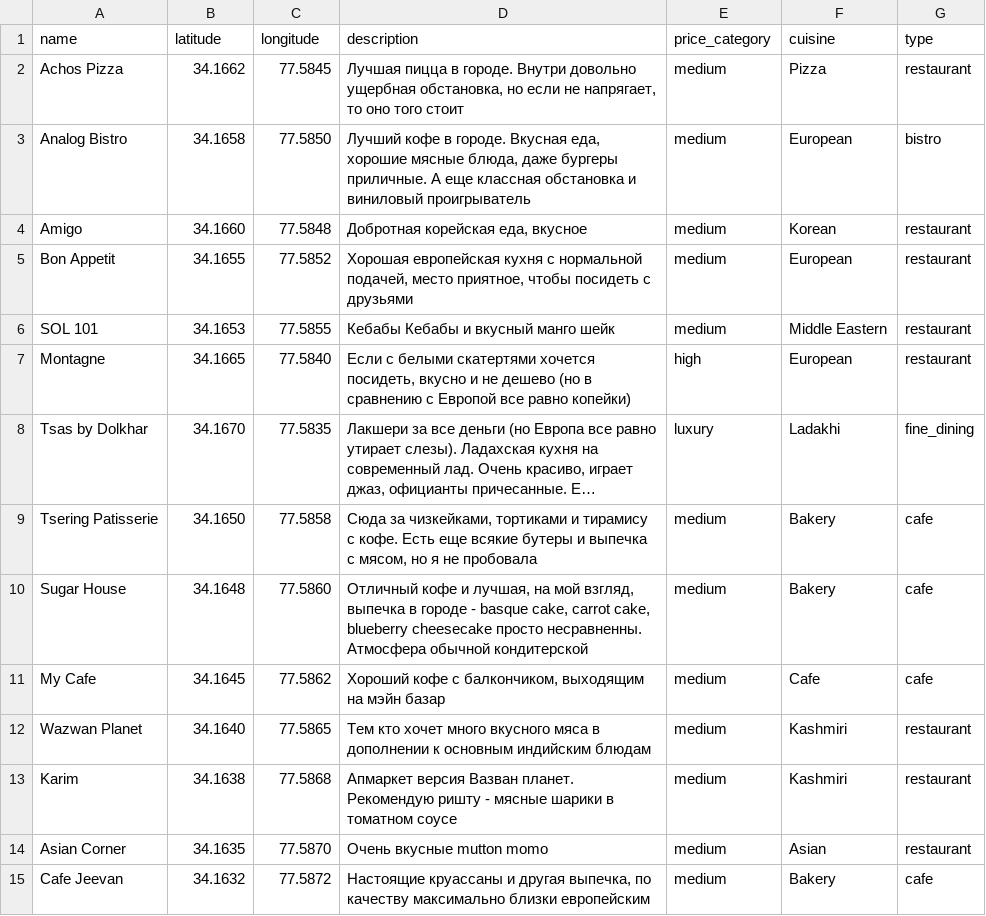
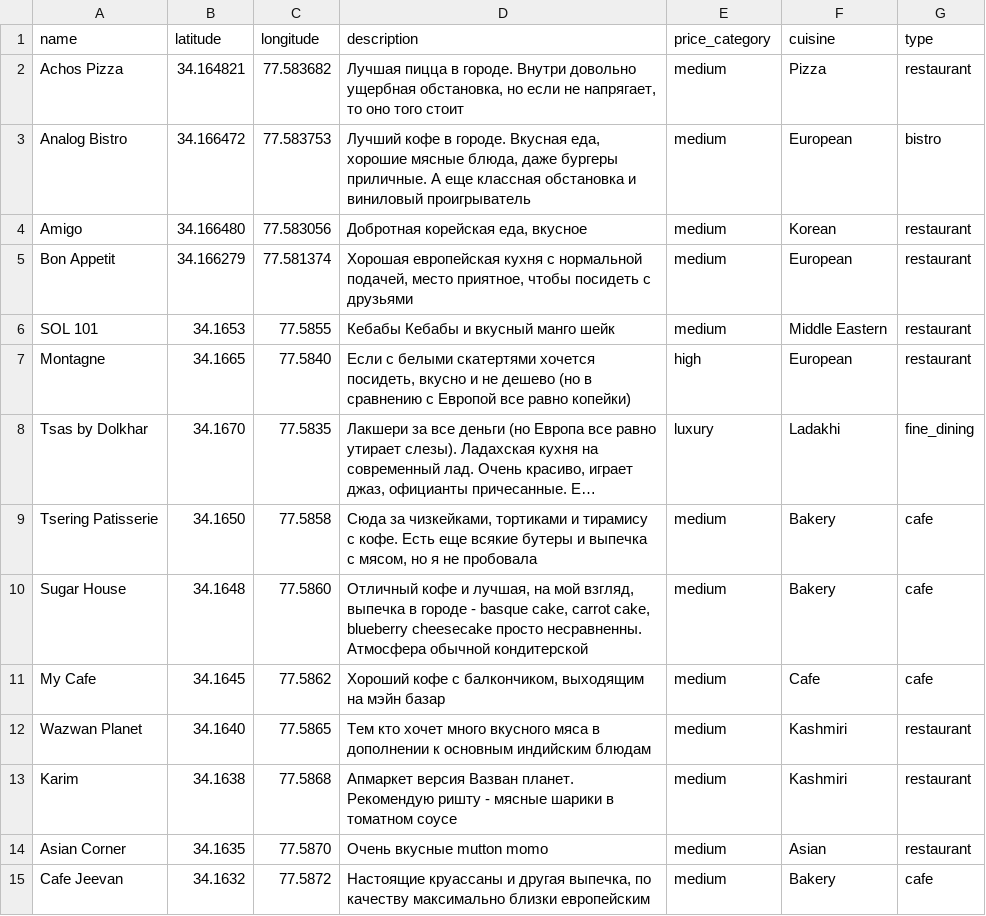
Before and after one commit to Anton4echov/leh-ladakh, a CSV file: food-le.csv, drawn as a sheet; long unchanged cells end in ….

Commit message:
Update food-le.csv

```diff
--- a/food-le.csv
+++ b/food-le.csv
@@ -1,6 +1,6 @@
 name,latitude,longitude,description,price_category,cuisine,type
-Achos Pizza,34.1662,77.5845,"Лучшая пицца в городе. Внутри довольно ущербная обстановка, но если не напрягает, то оно того стоит",medium,Pizza,restaurant
-Analog Bistro,34.1658,77.5850,"Лучший кофе в городе. Вкусная еда, хорошие мясные блюда, даже бургеры приличные. А еще классная обстановка и виниловый проигрыватель",medium,European,bistro
-Amigo,34.1660,77.5848,"Добротная корейская еда, вкусное",medium,Korean,restaurant
-Bon Appetit,34.1655,77.5852,"Хорошая европейская кухня с нормальной подачей, место приятное, чтобы посидеть с друзьями",medium,European,restaurant
+Achos Pizza,34.164821,77.583682,"Лучшая пицца в городе. Внутри довольно ущербная обстановка, но если не напрягает, то оно того стоит",medium,Pizza,restaurant
+Analog Bistro,34.166472,77.583753,"Лучший кофе в городе. Вкусная еда, хорошие мясные блюда, даже бургеры приличные. А еще классная обстановка и виниловый проигрыватель",medium,European,bistro
+Amigo,34.166480,77.583056,"Добротная корейская еда, вкусное",medium,Korean,restaurant
+Bon Appetit,34.166279,77.581374,"Хорошая европейская кухня с нормальной подачей, место приятное, чтобы посидеть с друзьями",medium,European,restaurant
 SOL 101,34.1653,77.5855,"Кебабы Кебабы и вкусный манго шейк",medium,Middle Eastern,restaurant
```
